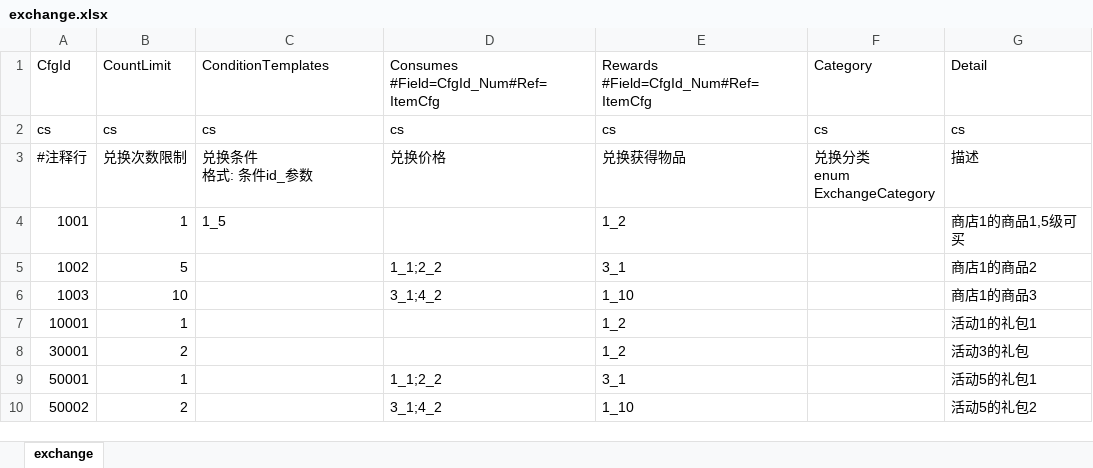
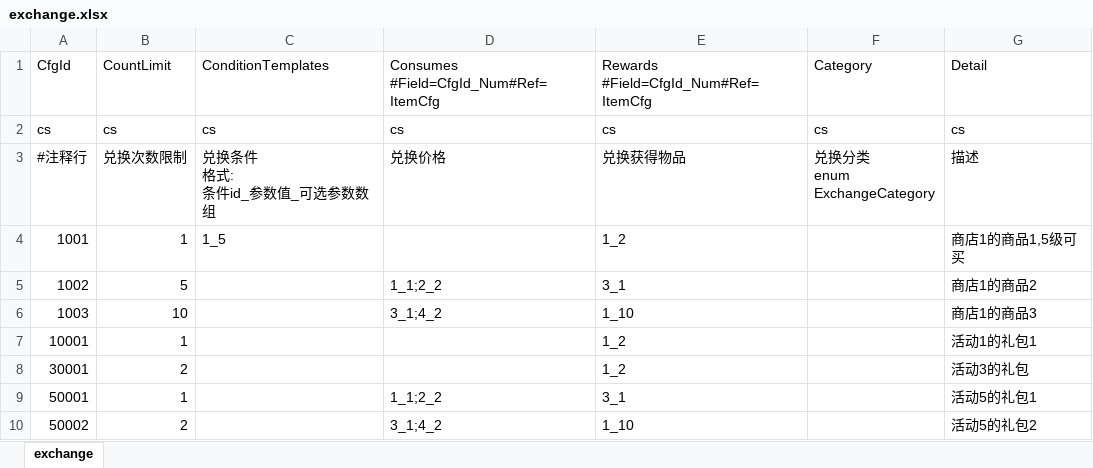
Before and after one commit to fish-tennis/gserver, an Excel workbook: excel/exchange.xlsx, sheet exchange, drawn as a sheet; values as stored, in another font and other column widths than the file's, no borders; ↵ is a line break in a cell; the diff names each change by its address in the sheet, - before the commit and + after, or states it on an @@ line.

```diff
--- a/excel/exchange.xlsx (sheet exchange)
+++ b/excel/exchange.xlsx (sheet exchange)
-C3: 兑换条件 ↵ 格式: 条件id_参数
+C3: 兑换条件 ↵ 格式: ↵ 条件id_参数值_可选参数数组
```
Also changed, not shown: excel/achievementcfg.xlsx, excel/questcfg.xlsx, 51 other files.
